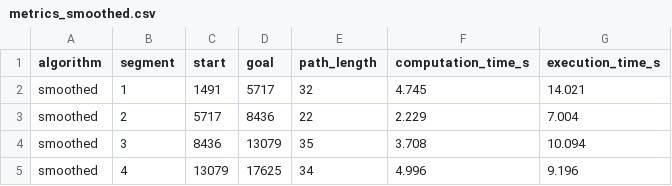
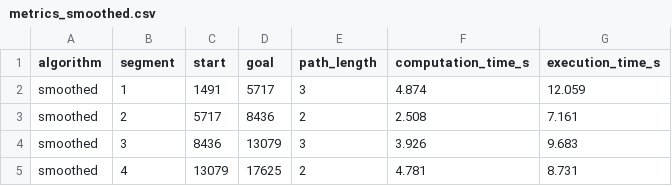
Before and after one commit to jean-baptisteAZAN/comp7003-group-project, a CSV file: src/path_planning/metrics/metrics_smoothed.csv, drawn as a sheet.

```diff
--- a/src/path_planning/metrics/metrics_smoothed.csv
+++ b/src/path_planning/metrics/metrics_smoothed.csv
@@ -1,5 +1,5 @@
 algorithm,segment,start,goal,path_length,computation_time_s,execution_time_s
-smoothed,1,1491,5717,32,4.745,14.021
-smoothed,2,5717,8436,22,2.229,7.004
-smoothed,3,8436,13079,35,3.708,10.094
-smoothed,4,13079,17625,34,4.996,9.196
+smoothed,1,1491,5717,3,4.874,12.059
+smoothed,2,5717,8436,2,2.508,7.161
+smoothed,3,8436,13079,3,3.926,9.683
+smoothed,4,13079,17625,2,4.781,8.731
```
Also changed, not shown: src/path_planning/metrics/metrics_standard.csv, 4 other files.
